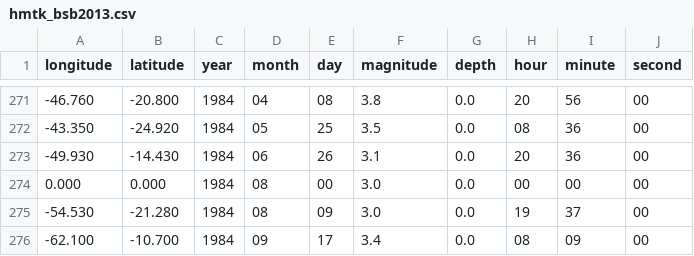
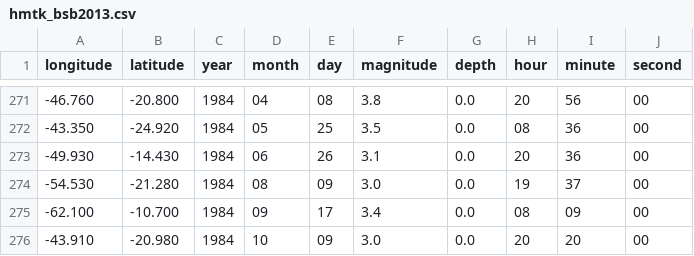
Before and after one commit to preinh/pshab, a CSV file: data_input/hmtk_bsb2013.csv, drawn as a sheet; only a part is shown, gaps mark what is left out; the shorter side is filled out with more unchanged rows; the diff names each change by its address in the sheet, - before the commit and + after, or states it on an @@ line.

```diff
--- a/data_input/hmtk_bsb2013.csv
+++ b/data_input/hmtk_bsb2013.csv
-row 274: 0.000 | 0.000 | 1984 | 08 | 00 | 3.0 | 0.0 | 00 | 00 | 00
```
Also changed, not shown: data_input/hmtk_bsb2013_decluster.csv, 1 other file.
